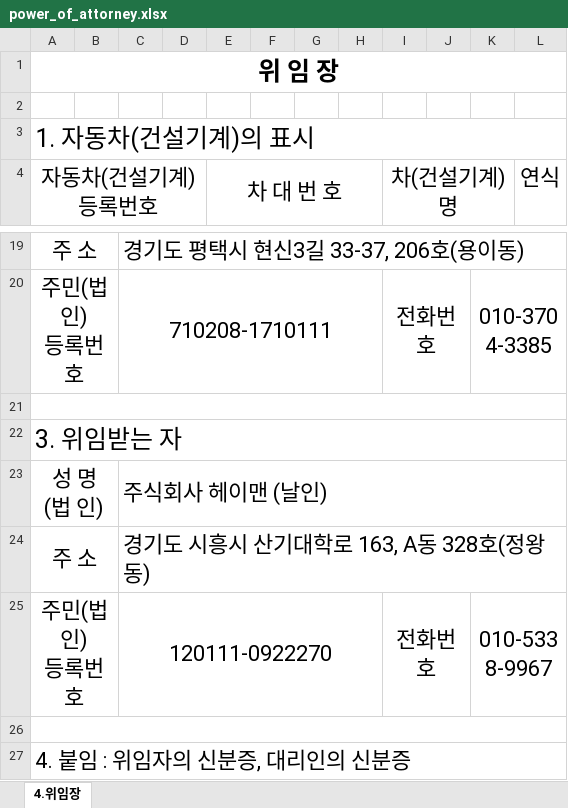
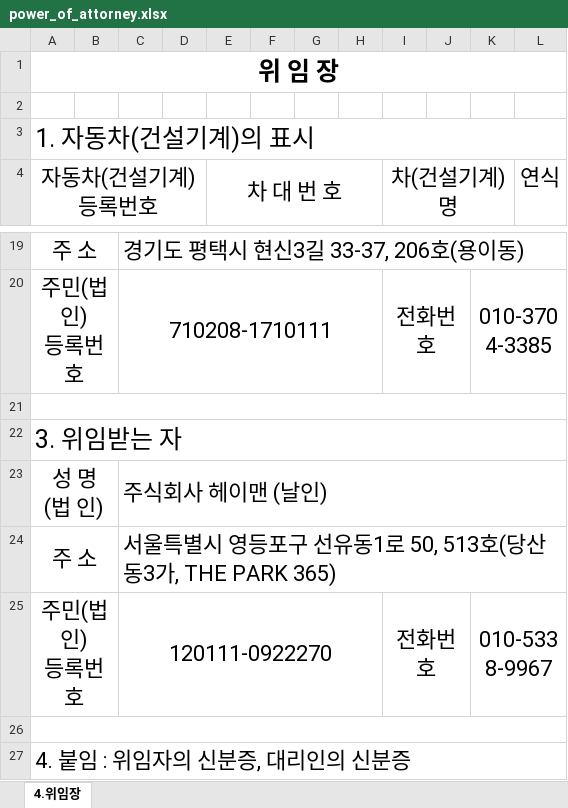
Before and after one commit to wlsdud10075-JIN/car-erp, an Excel workbook: resources/templates/heyman/power_of_attorney.xlsx, sheet 4.위임장, drawn as a sheet; only a part is shown, gaps mark what is left out; values as stored, in another font and other column widths than the file's, no borders; the diff names each change by its address in the sheet, - before the commit and + after, or states it on an @@ line.

```diff
--- a/resources/templates/heyman/power_of_attorney.xlsx (sheet 4.위임장)
+++ b/resources/templates/heyman/power_of_attorney.xlsx (sheet 4.위임장)
-C24: 경기도 시흥시 산기대학로 163, A동 328호(정왕동)
+C24: 서울특별시 영등포구 선유동1로 50, 513호(당산동3가, THE PARK 365)
```
Also changed, not shown: resources/templates/heyman/container_contract.xlsx, resources/templates/heyman/container_invoice_packing.xlsx, 10 other files.
